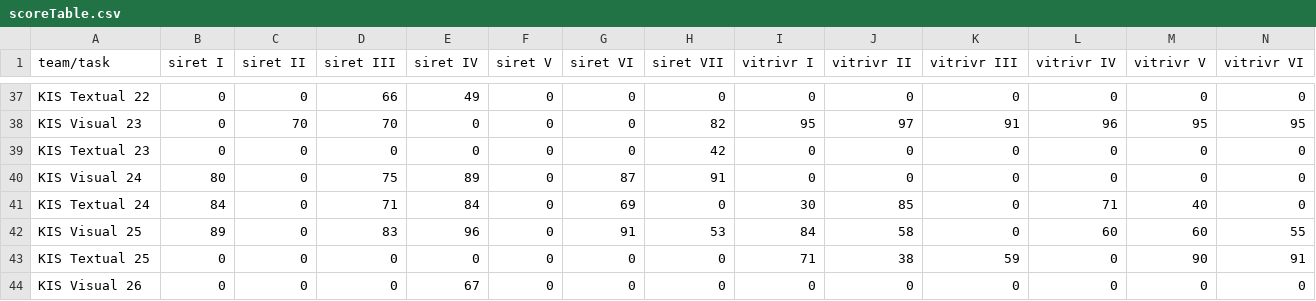
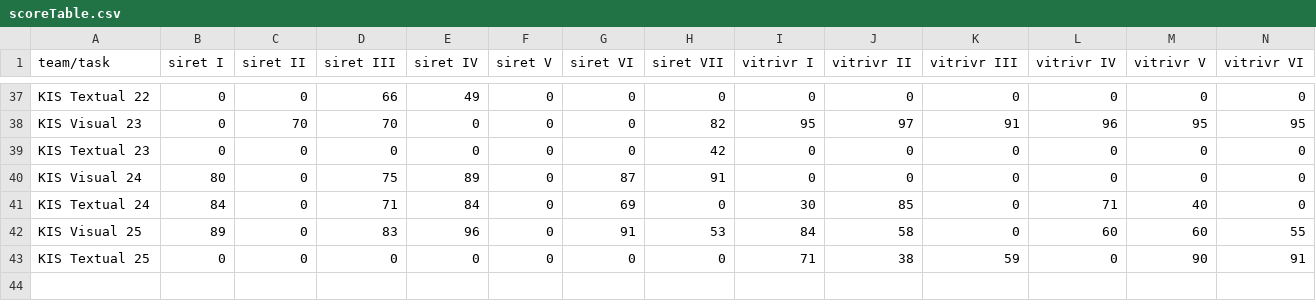
Before and after one commit to lucaro/siretVSvitrivr2020, a CSV file: scoreTable.csv, drawn as a sheet; only a part is shown, gaps mark what is left out; rows hold the shown columns only; the diff names each change by its address in the sheet, - before the commit and + after, or states it on an @@ line.

```diff
--- a/scoreTable.csv
+++ b/scoreTable.csv
-row 44: KIS Visual 26 | 0 | 0 | 0 | 67 | 0 | 0 | 0 | 0 | 0 | 0 | 0 | 0 | 0
```
Also changed, not shown: combinationScoreSums.csv, scoreCombinationList.csv, 7 other files.
